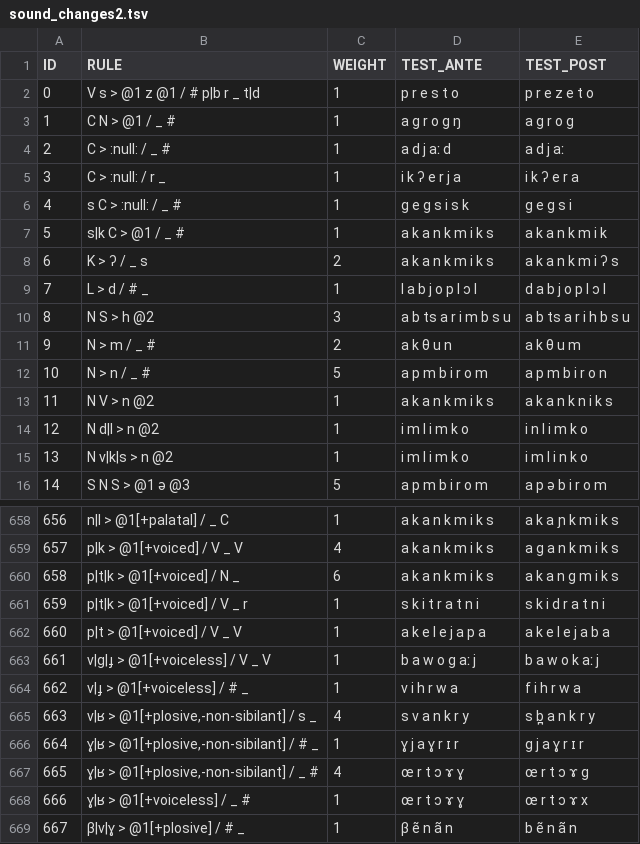
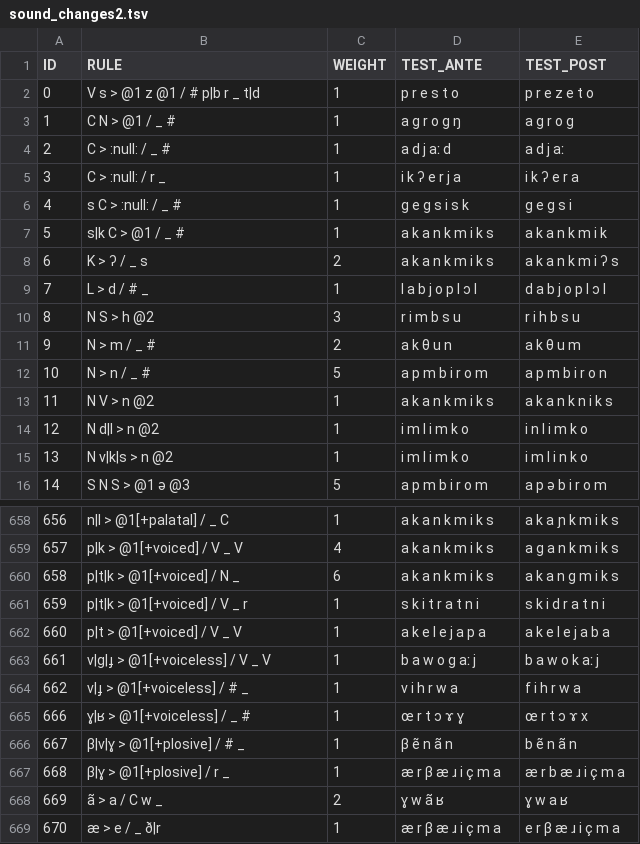
Before and after one commit to tresoldi/cambio, a TSV file: resources/sound_changes2.tsv, drawn as a sheet; only a part is shown, gaps mark what is left out; the shorter side is filled out with more unchanged rows; the diff names each change by its address in the sheet, - before the commit and + after, or states it on an @@ line.

```diff
--- a/resources/sound_changes2.tsv
+++ b/resources/sound_changes2.tsv
-D10 (TEST_ANTE): a b ts a r i m b s u
+D10 (TEST_ANTE): r i m b s u
-E10 (TEST_POST): a b ts a r i h b s u
+E10 (TEST_POST): r i h b s u
-row 665: 663 | v|ʁ > @1[+plosive,-non-sibilant] / s _ | 4 | s v a n k r y | s b̪ a n k r y
-row 666: 664 | ɣ|ʁ > @1[+plosive,-non-sibilant] / # _ | 1 | ɣ j a ɣ r ɪ r | ɡ j a ɣ r ɪ r
-row 667: 665 | ɣ|ʁ > @1[+plosive,-non-sibilant] / _ # | 4 | œ r t ɔ ɤ ɣ | œ r t ɔ ɤ ɡ
```
Also changed, not shown: resources/sound_changes.tsv, 5 other files.
